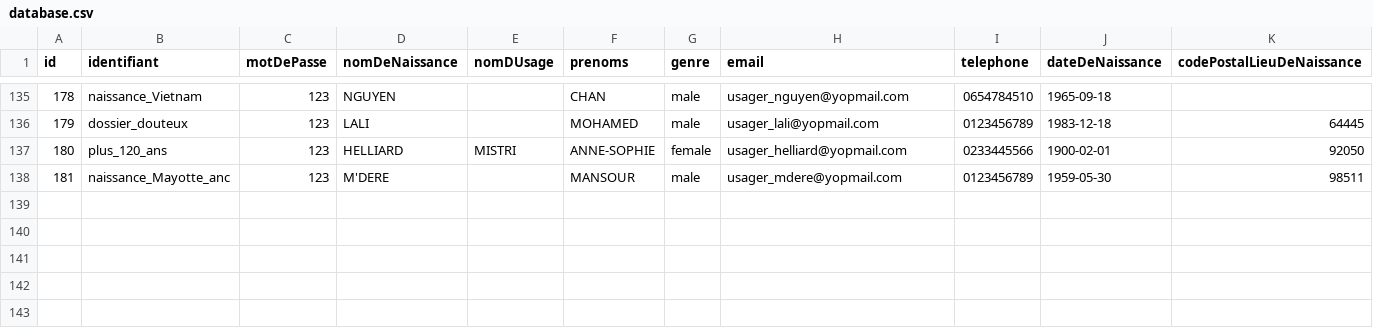
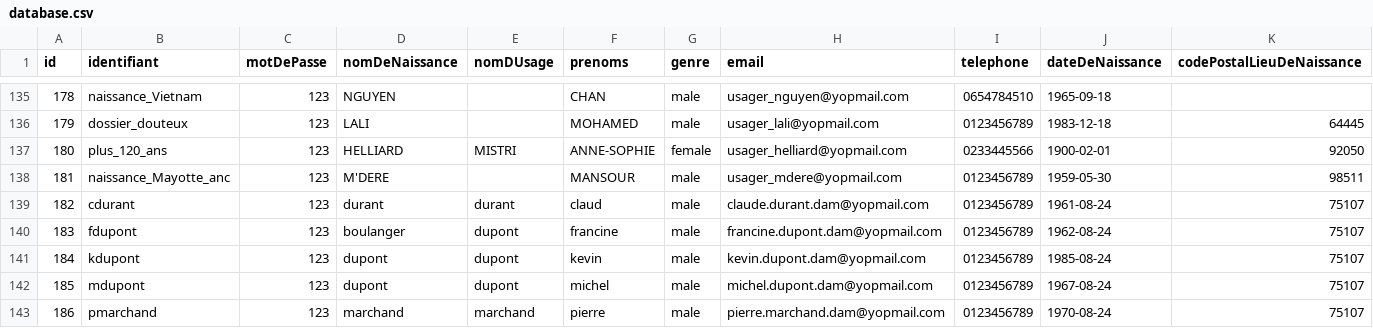
Before and after one commit to france-connect/identity-provider-example, a CSV file: database.csv, drawn as a sheet; only a part is shown, gaps mark what is left out; rows hold the shown columns only; the diff names each change by its address in the sheet, - before the commit and + after, or states it on an @@ line.

```diff
--- a/database.csv
+++ b/database.csv
+row 139: 182 | cdurant | 123 | durant | durant | claud | male | claude.durant.dam@yopmail.com | 0123456789 | 1961-08-24 | 75107
+row 140: 183 | fdupont | 123 | boulanger | dupont | francine | male | francine.dupont.dam@yopmail.com | 0123456789 | 1962-08-24 | 75107
+row 141: 184 | kdupont | 123 | dupont | dupont | kevin | male | kevin.dupont.dam@yopmail.com | 0123456789 | 1985-08-24 | 75107
+row 142: 185 | mdupont | 123 | dupont | dupont | michel | male | michel.dupont.dam@yopmail.com | 0123456789 | 1967-08-24 | 75107
+row 143: 186 | pmarchand | 123 | marchand | marchand | pierre | male | pierre.marchand.dam@yopmail.com | 0123456789 | 1970-08-24 | 75107
```
